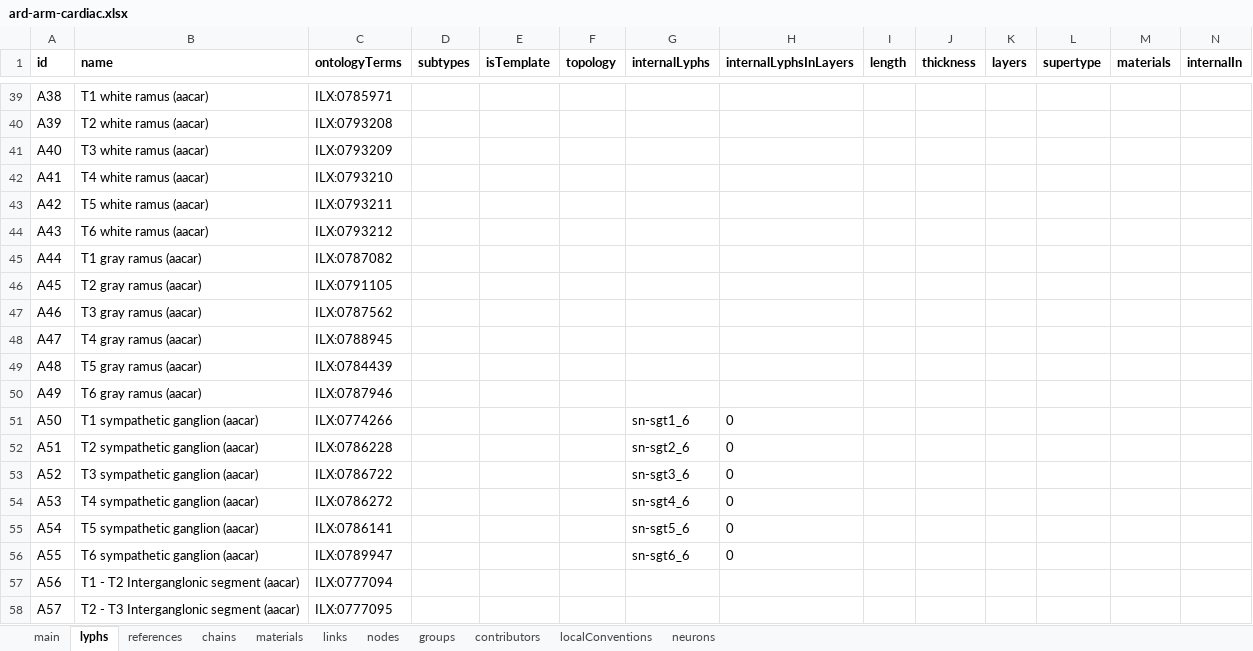
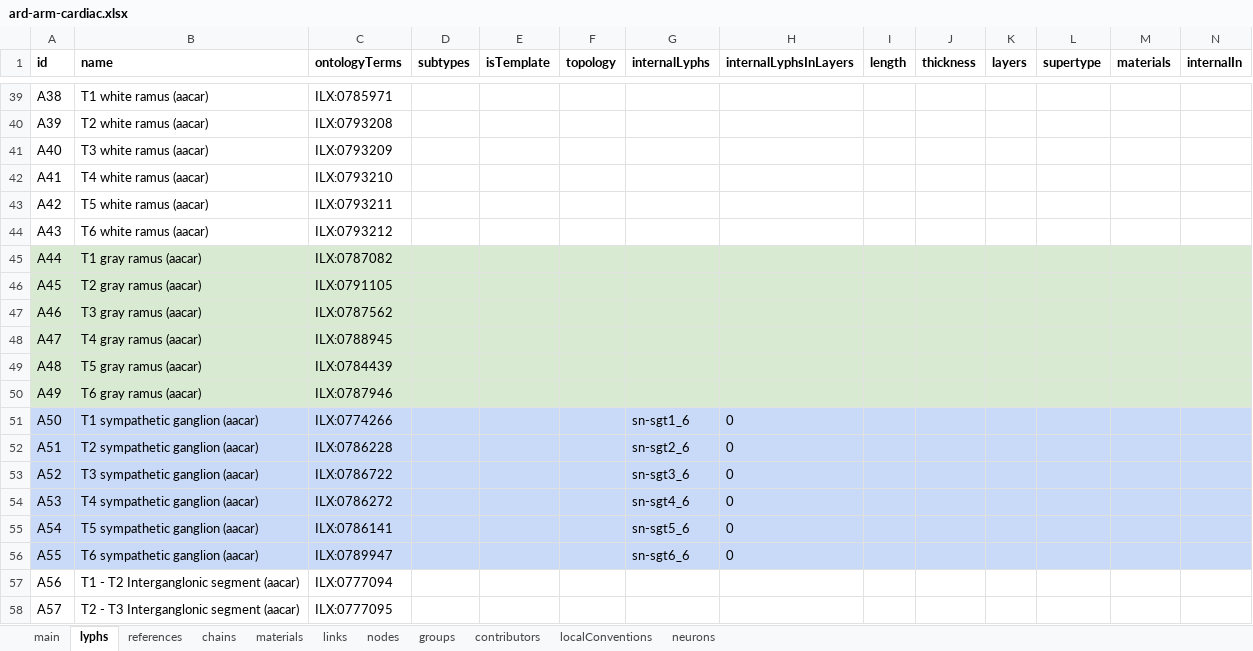
Before and after one commit to open-physiology/apinatomy-models, an Excel workbook: models/ard-arm-cardiac/source/ard-arm-cardiac.xlsx, sheet lyphs, drawn as a sheet; only a part is shown, gaps mark what is left out; values as stored, in another font and other column widths than the file's, no borders; charts and pictures not drawn; the diff covers the shown part only; the diff names each change by its address in the sheet, - before the commit and + after, or states it on an @@ line.

```diff
--- a/models/ard-arm-cardiac/source/ard-arm-cardiac.xlsx (sheet lyphs)
+++ b/models/ard-arm-cardiac/source/ard-arm-cardiac.xlsx (sheet lyphs)
-A45:N50 fill: none
+A45:N50 fill: #D9EAD3
-A51:N56 fill: none
+A51:N56 fill: #C9DAF8
```
Also changed, not shown: cell formats elsewhere in this sheet, sheet chains, sheet links, models/bronchomotor/source/bronchomotor.xlsx, models/sawg-stomach/source/sawg-stomach.xlsx, 3 other files.
